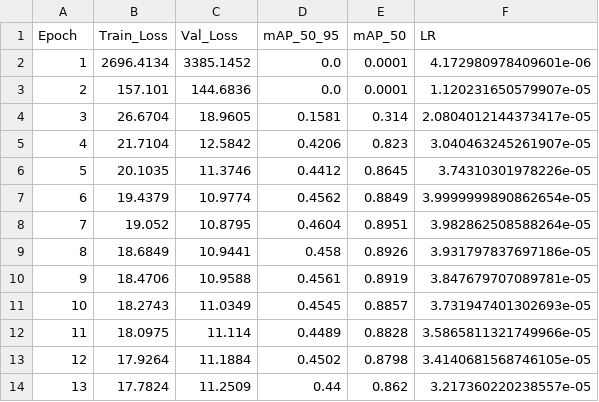
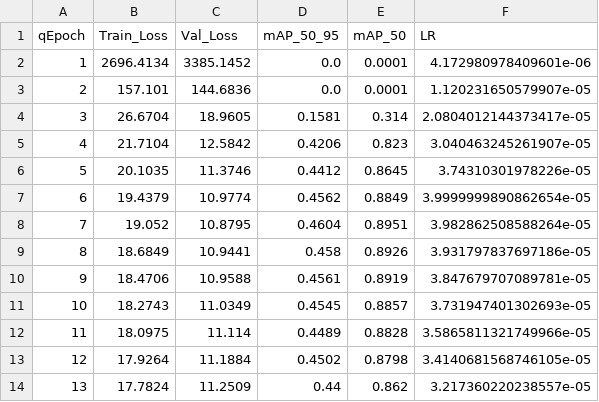
Before and after one commit to RayhanHaqi/visual_recognition-hw2, a CSV file: log/q1500_bs24_lr4e-5_wd1e-3_log.csv, drawn as a sheet.

```diff
--- a/log/q1500_bs24_lr4e-5_wd1e-3_log.csv
+++ b/log/q1500_bs24_lr4e-5_wd1e-3_log.csv
@@ -1,2 +1,2 @@
-Epoch,Train_Loss,Val_Loss,mAP_50_95,mAP_50,LR
+qEpoch,Train_Loss,Val_Loss,mAP_50_95,mAP_50,LR
 1,2696.4134,3385.1452,0.0,0.0001,4.172980978409601e-06
```
Also changed, not shown: 4 other files.
